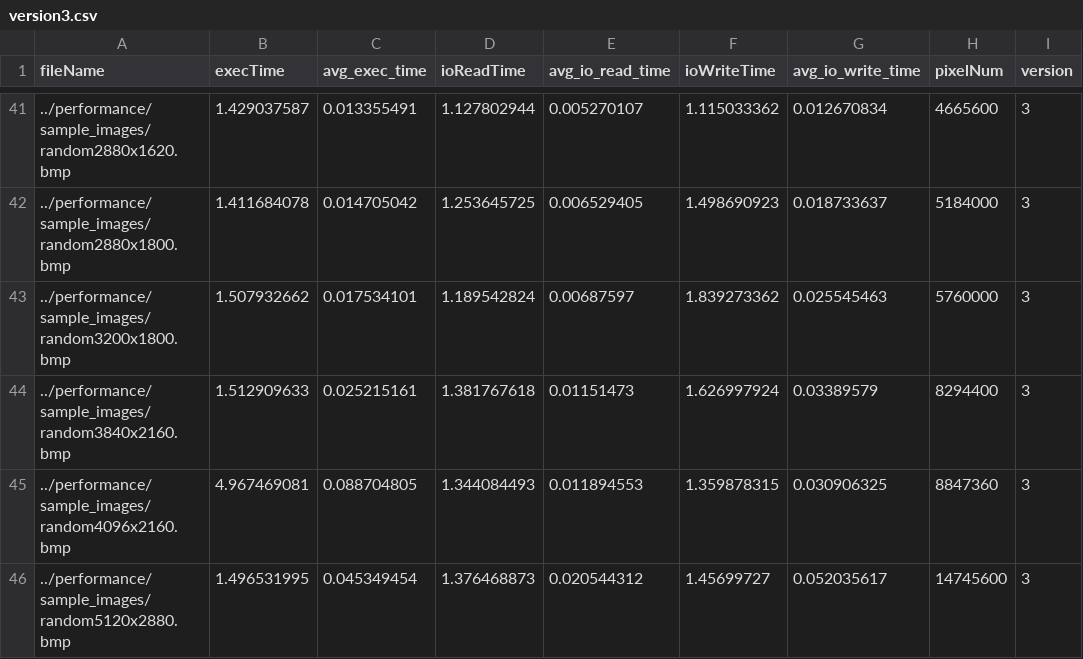
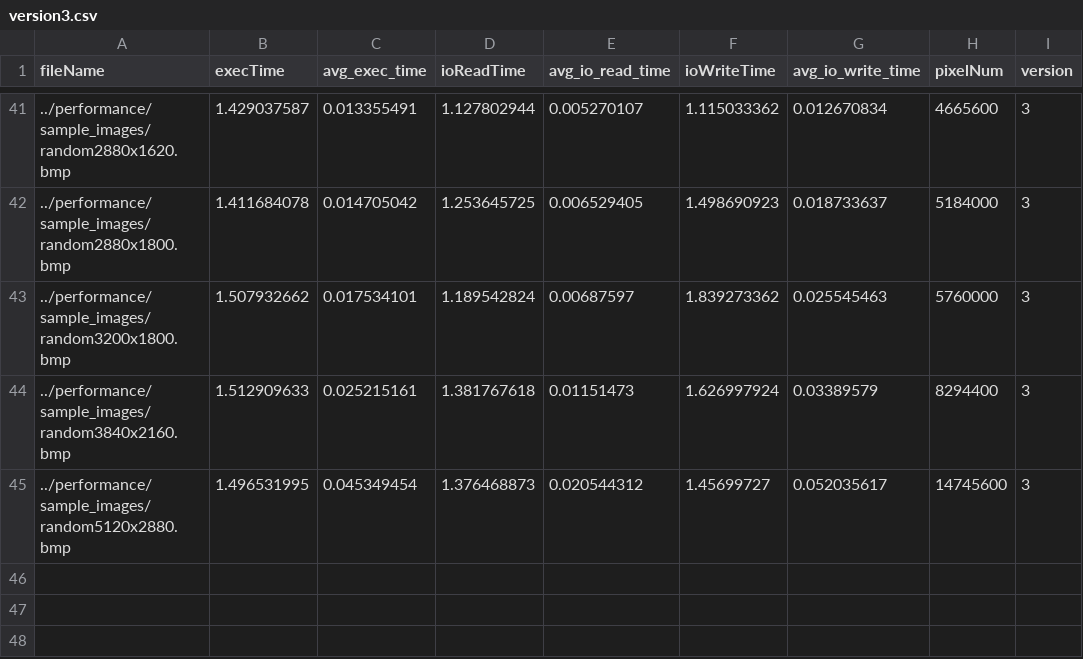
Before and after one commit to cato447/GRA_Teamprojekt, a CSV file: Implementierung/performance/results/version3.csv, drawn as a sheet; only a part is shown, gaps mark what is left out; the diff names each change by its address in the sheet, - before the commit and + after, or states it on an @@ line.

```diff
--- a/Implementierung/performance/results/version3.csv
+++ b/Implementierung/performance/results/version3.csv
-row 45: ../performance/sample_images/random4096x2160.bmp | 4.967469081 | 0.088704805 | 1.344084493 | 0.011894553 | 1.359878315 | 0.030906325 | 8847360 | 3
```
Also changed, not shown: Implementierung/performance/results/version0.csv, 11 other files.
